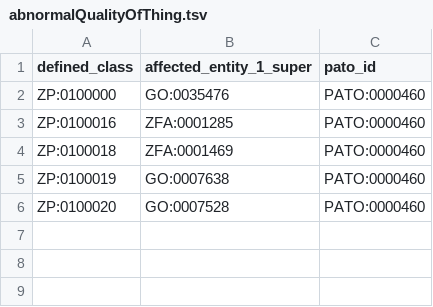
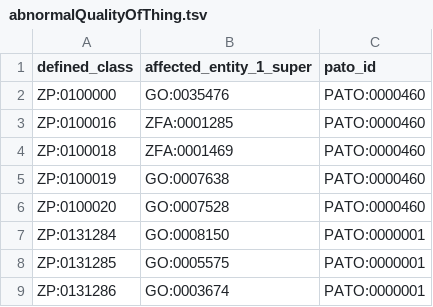
Before and after one commit to obophenotype/zebrafish-phenotype-ontology, a TSV file: src/patterns/data/manual/abnormalQualityOfThing.tsv, drawn as a sheet.

Commit message:
Fixing pipeline
Bug that prevented id map to be generated if missing ids in manual patterns.
some formatting of sorting

```diff
--- a/src/patterns/data/manual/abnormalQualityOfThing.tsv
+++ b/src/patterns/data/manual/abnormalQualityOfThing.tsv
@@ -6 +6,4 @@ ZP:0100019	GO:0007638	PATO:0000460
 ZP:0100020	GO:0007528	PATO:0000460
+ZP:0131284	GO:0008150	PATO:0000001
+ZP:0131285	GO:0005575	PATO:0000001
+ZP:0131286	GO:0003674	PATO:0000001
```
Also changed, not shown: 2 other files.
